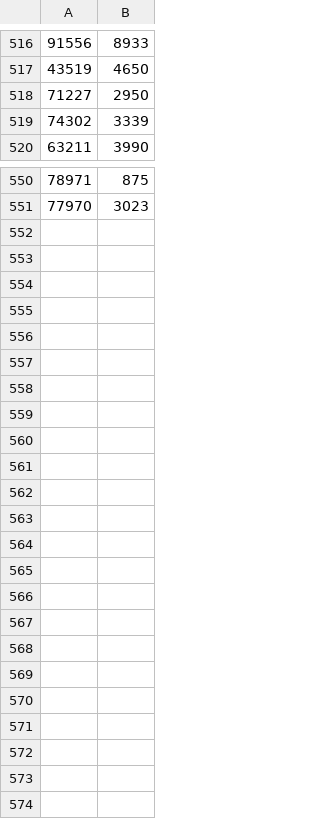
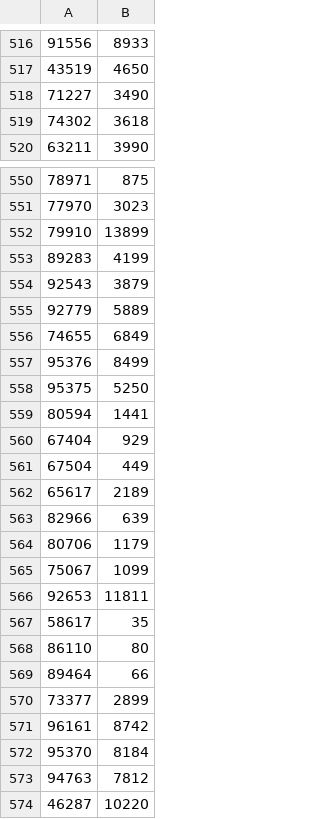
Before and after one commit to sushchikh/competitor_prices, a CSV file: xlsx/instrument_prices.csv, drawn as a sheet; only a part is shown, gaps mark what is left out; the diff covers the shown part only.

```diff
--- a/xlsx/instrument_prices.csv
+++ b/xlsx/instrument_prices.csv
@@ -517,4 +517,4 @@
 43519;4650
-71227;2950
-74302;3339
+71227;3490
+74302;3618
 63211;3990
@@ -551 +551,24 @@
 77970;3023
+79910;13899
+89283;4199
+92543;3879
+92779;5889
+74655;6849
+95376;8499
+95375;5250
+80594;1441
+67404;929
+67504;449
+65617;2189
+82966;639
+80706;1179
+75067;1099
+92653;11811
+58617;35
+86110;80
+89464;66
+73377;2899
+96161;8742
+95370;8184
+94763;7812
+46287;10220
```
Also changed, not shown: 1 edited cell elsewhere in this file, xlsx/vse_instrumenti.csv.
